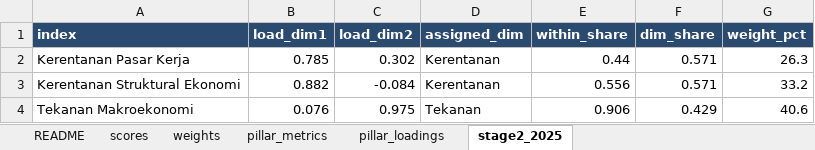
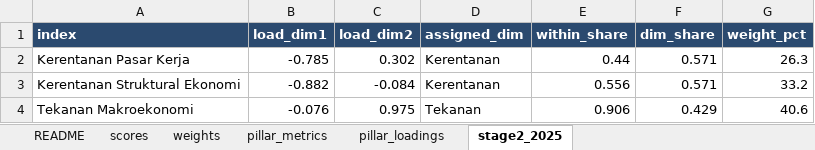
Before and after one commit to den-econ/phk_dashboard, an Excel workbook: model/model_LPI/outputs/lpi_scores.xlsx, sheet stage2_2025, drawn as a sheet; values as stored, in another font and other column widths than the file's, no borders; the diff names each change by its address in the sheet, - before the commit and + after, or states it on an @@ line.

```diff
--- a/model/model_LPI/outputs/lpi_scores.xlsx (sheet stage2_2025)
+++ b/model/model_LPI/outputs/lpi_scores.xlsx (sheet stage2_2025)
-B2 (load_dim1): 0.785
+B2 (load_dim1): -0.785
-B3 (load_dim1): 0.882
+B3 (load_dim1): -0.882
-B4 (load_dim1): 0.076
+B4 (load_dim1): -0.076
```
Also changed, not shown: 15 other files.
